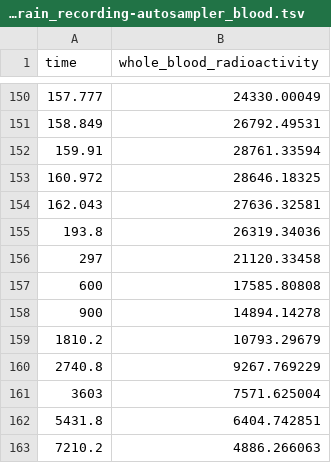
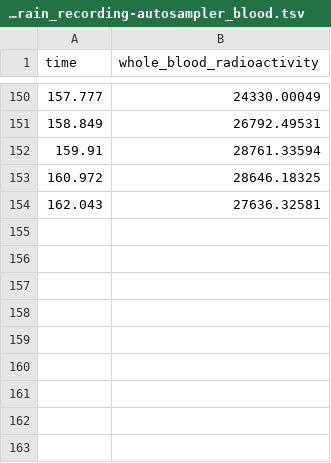
Before and after one commit to OpenNeuroDatasets/ds004230, a TSV file: sub-PS21/ses-baselinebrain/pet/sub-PS21_ses-baselinebrain_recording-autosampler_blood.tsv, drawn as a sheet; only a part is shown, gaps mark what is left out; the diff names each change by its address in the sheet, - before the commit and + after, or states it on an @@ line.

```diff
--- a/sub-PS21/ses-baselinebrain/pet/sub-PS21_ses-baselinebrain_recording-autosampler_blood.tsv
+++ b/sub-PS21/ses-baselinebrain/pet/sub-PS21_ses-baselinebrain_recording-autosampler_blood.tsv
-row 155: 193.8 | 26319.34036
-row 156: 297 | 21120.33458
-row 157: 600 | 17585.80808
-row 158: 900 | 14894.14278
-row 159: 1810.2 | 10793.29679
-row 160: 2740.8 | 9267.769229
-row 161: 3603 | 7571.625004
-row 162: 5431.8 | 6404.742851
-row 163: 7210.2 | 4886.266063
```
Also changed, not shown: sub-PS21/ses-rescanbrain/pet/sub-PS21_ses-rescanbrain_recording-autosampler_blood.tsv, sub-PS24/ses-baselinebrain/pet/sub-PS24_ses-baselinebrain_recording-autosampler_blood.tsv, 17 other files.
